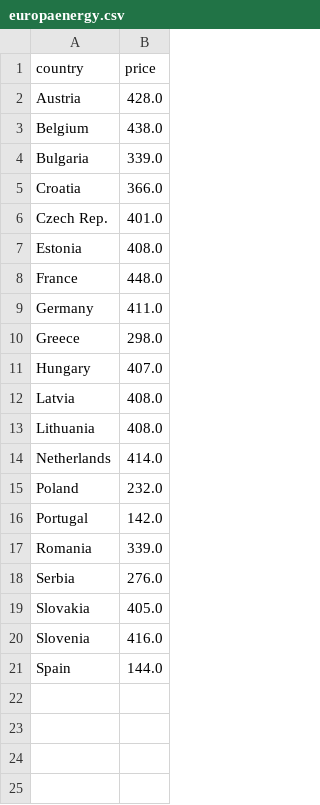
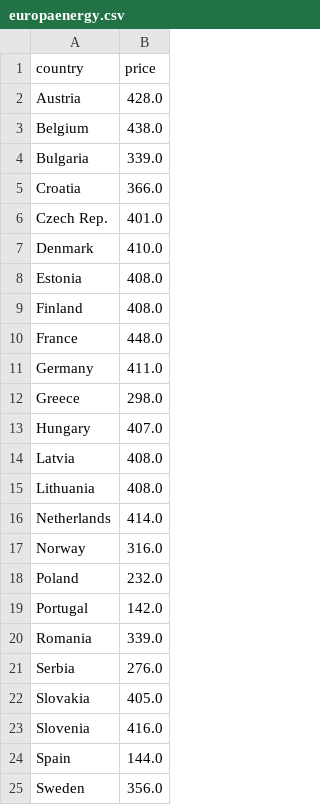
Before and after one commit to laurabejder/auto-update-graph-datawrapper, a CSV file: europaenergy.csv, drawn as a sheet; the diff names each change by its address in the sheet, - before the commit and + after, or states it on an @@ line.

```diff
--- a/europaenergy.csv
+++ b/europaenergy.csv
+row 7: Denmark | 410.0
+row 9: Finland | 408.0
+row 17: Norway | 316.0
+row 25: Sweden | 356.0
```
